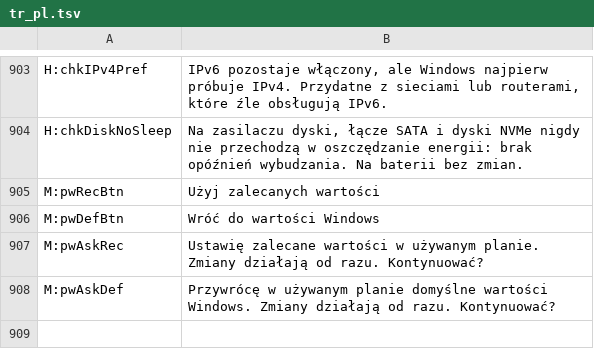
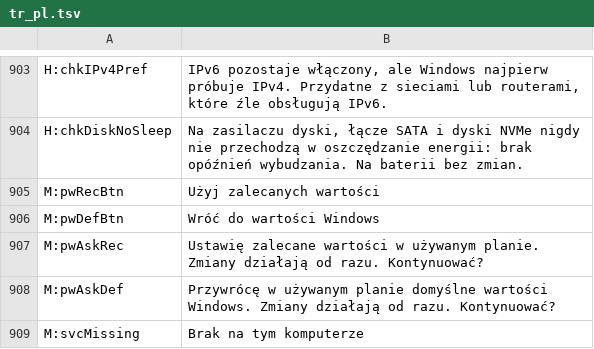
Before and after one commit to PcFixProItalia/tweak-andrew, a TSV file: lang/tr_pl.tsv, drawn as a sheet; only a part is shown, gaps mark what is left out; the diff names each change by its address in the sheet, - before the commit and + after, or states it on an @@ line.

```diff
--- a/lang/tr_pl.tsv
+++ b/lang/tr_pl.tsv
+row 909: M:svcMissing | Brak na tym komputerze
```
Also changed, not shown: lang/tr_de.tsv, lang/tr_es.tsv, 11 other files.
